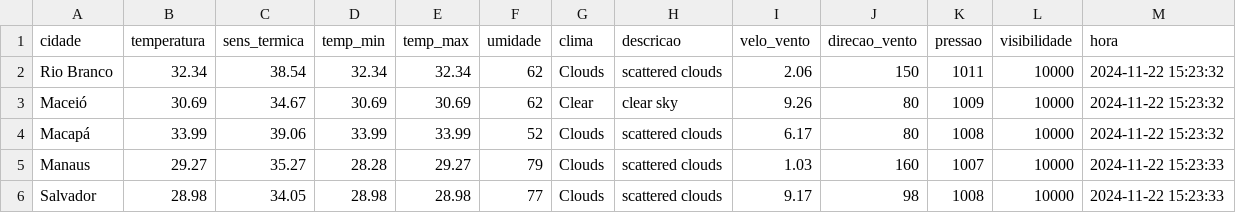
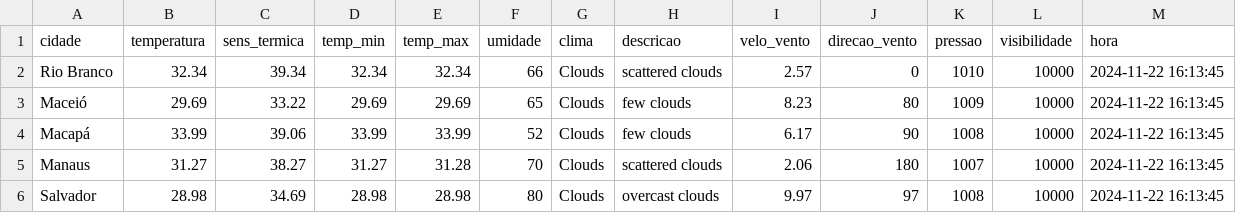
Before and after one commit to ThFenrir/integradorClimaDados, a CSV file: dados_clima_recente.csv, drawn as a sheet; only a part is shown; the diff covers the shown part only.

```diff
--- a/dados_clima_recente.csv
+++ b/dados_clima_recente.csv
@@ -1,6 +1,6 @@
 cidade,temperatura,sens_termica,temp_min,temp_max,umidade,clima,descricao,velo_vento,direcao_vento,pressao,visibilidade,hora
-Rio Branco,32.34,38.54,32.34,32.34,62,Clouds,scattered clouds,2.06,150,1011,10000,2024-11-22 15:23:32
-Maceió,30.69,34.67,30.69,30.69,62,Clear,clear sky,9.26,80,1009,10000,2024-11-22 15:23:32
-Macapá,33.99,39.06,33.99,33.99,52,Clouds,scattered clouds,6.17,80,1008,10000,2024-11-22 15:23:32
-Manaus,29.27,35.27,28.28,29.27,79,Clouds,scattered clouds,1.03,160,1007,10000,2024-11-22 15:23:33
-Salvador,28.98,34.05,28.98,28.98,77,Clouds,scattered clouds,9.17,98,1008,10000,2024-11-22 15:23:33
+Rio Branco,32.34,39.34,32.34,32.34,66,Clouds,scattered clouds,2.57,0,1010,10000,2024-11-22 16:13:45
+Maceió,29.69,33.22,29.69,29.69,65,Clouds,few clouds,8.23,80,1009,10000,2024-11-22 16:13:45
+Macapá,33.99,39.06,33.99,33.99,52,Clouds,few clouds,6.17,90,1008,10000,2024-11-22 16:13:45
+Manaus,31.27,38.27,31.27,31.28,70,Clouds,scattered clouds,2.06,180,1007,10000,2024-11-22 16:13:45
+Salvador,28.98,34.69,28.98,28.98,80,Clouds,overcast clouds,9.97,97,1008,10000,2024-11-22 16:13:45
```
Also changed, not shown: 167 edited cells elsewhere in this file.
